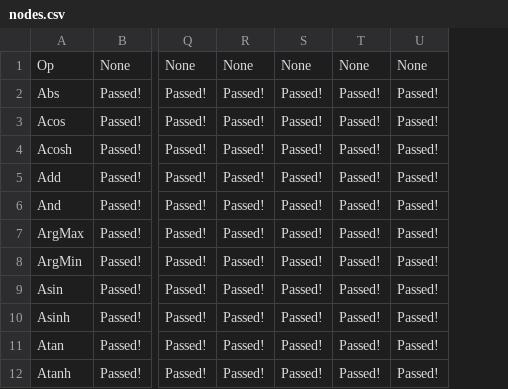
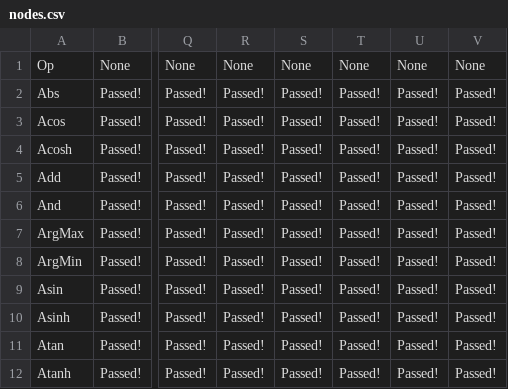
Before and after one commit to onnx/backend-scoreboard, a CSV file: results/onnx-tf/development/nodes.csv, drawn as a sheet; only a part is shown, gaps mark what is left out; the diff names each change by its address in the sheet, - before the commit and + after, or states it on an @@ line.

Commit message:
Scoreboard results [skip ci]

```diff
--- a/results/onnx-tf/development/nodes.csv
+++ b/results/onnx-tf/development/nodes.csv
+column V, rows 1-12: None | Passed! | Passed! | Passed! | Passed! | Passed! | Passed! | Passed! | Passed! | Passed! | Passed! | Passed!
```
Also changed, not shown: 3 other files.
